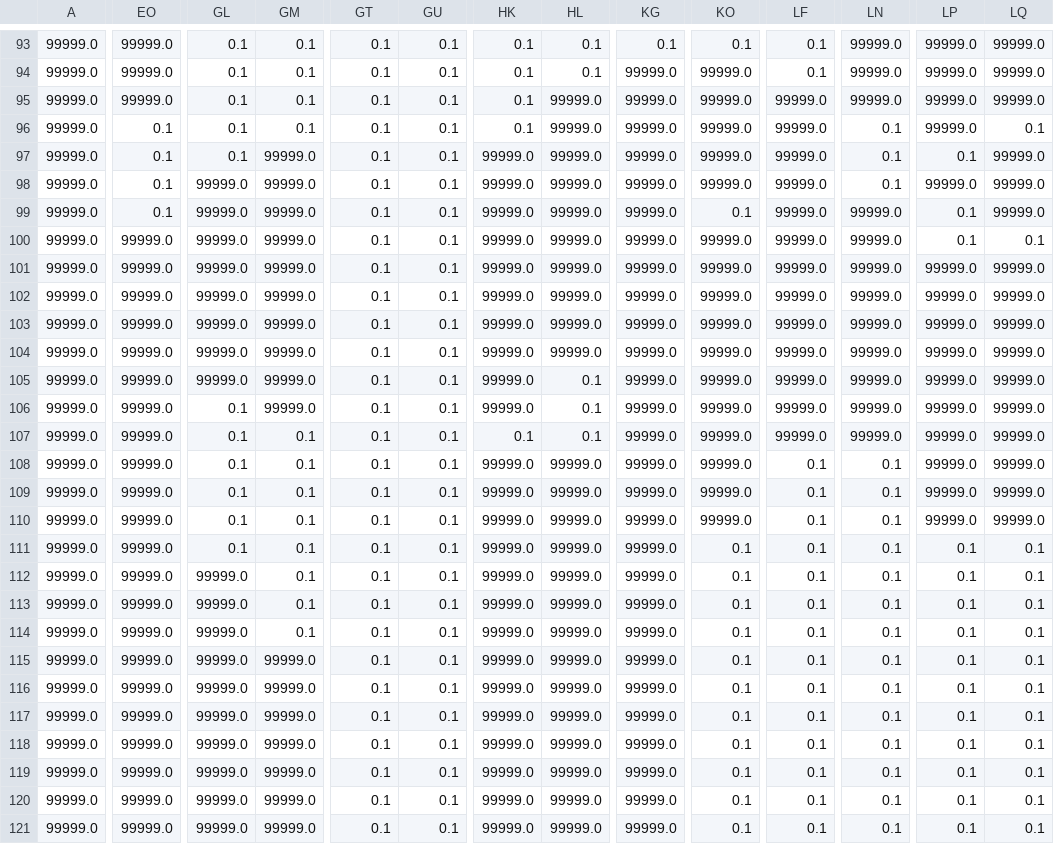
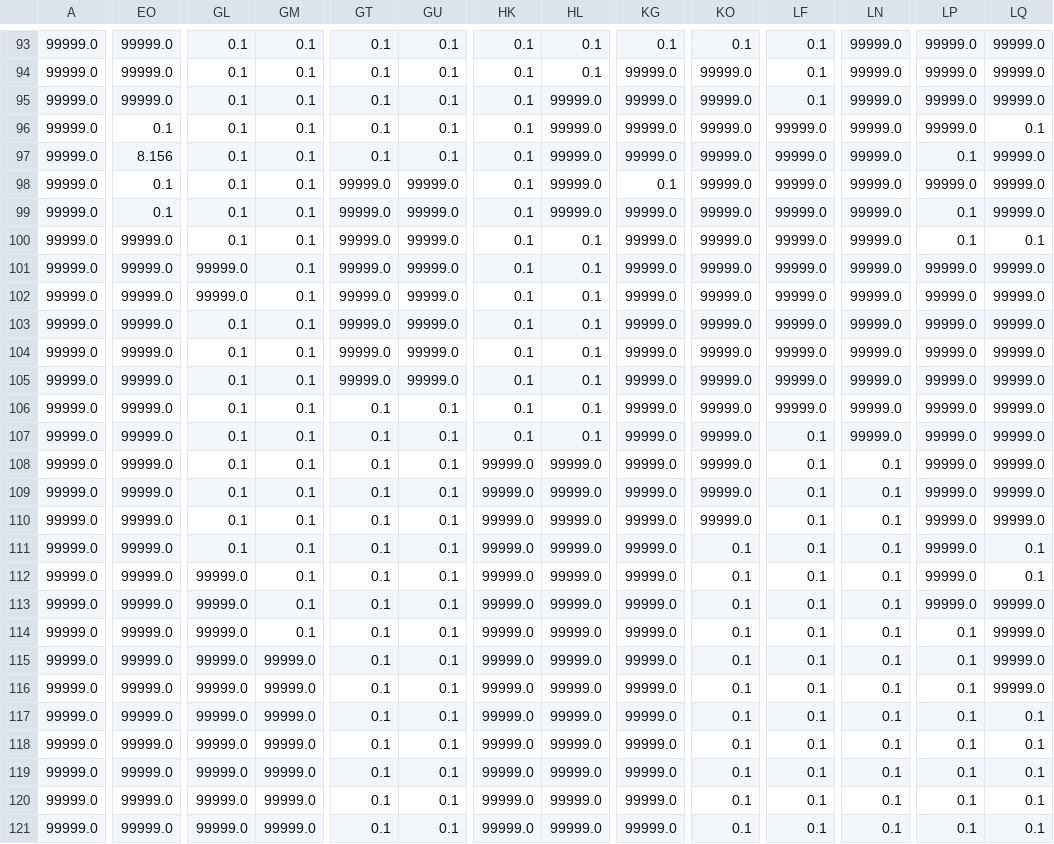
Before and after one commit to Filip11711/Projekt_R, a CSV file: Izvorni_Kod/backend/DataFolder/Pozari.csv, drawn as a sheet; only a part is shown, gaps mark what is left out; the diff covers the shown part only; the diff names each change by its address in the sheet, - before the commit and + after, or states it on an @@ line.

```diff
--- a/Izvorni_Kod/backend/DataFolder/Pozari.csv
+++ b/Izvorni_Kod/backend/DataFolder/Pozari.csv
-LF95: 99999.0
+LF95: 0.1
-LN96:LN98: 0.1
+LN96:LN98: 99999.0
-EO97: 0.1
+EO97: 8.156
-GM97:GM106: 99999.0
+GM97:GM106: 0.1
-HK97:HK106: 99999.0
+HK97:HK106: 0.1
-GL98:GL100: 99999.0
+GL98:GL100: 0.1
-GT98:GT105: 0.1
+GT98:GT105: 99999.0
-GU98:GU105: 0.1
+GU98:GU105: 99999.0
-KG98: 99999.0
+KG98: 0.1
-KO99: 0.1
+KO99: 99999.0
-HL100:HL104: 99999.0
+HL100:HL104: 0.1
-GL103:GL105: 99999.0
+GL103:GL105: 0.1
-LF107: 99999.0
+LF107: 0.1
-LP111:LP113: 0.1
+LP111:LP113: 99999.0
-LQ113:LQ116: 0.1
+LQ113:LQ116: 99999.0
```
Also changed, not shown: 79 edited cells elsewhere in this file, Izvorni_Kod/backend/DataFolder/Naoblaka.csv, 4 other files.
